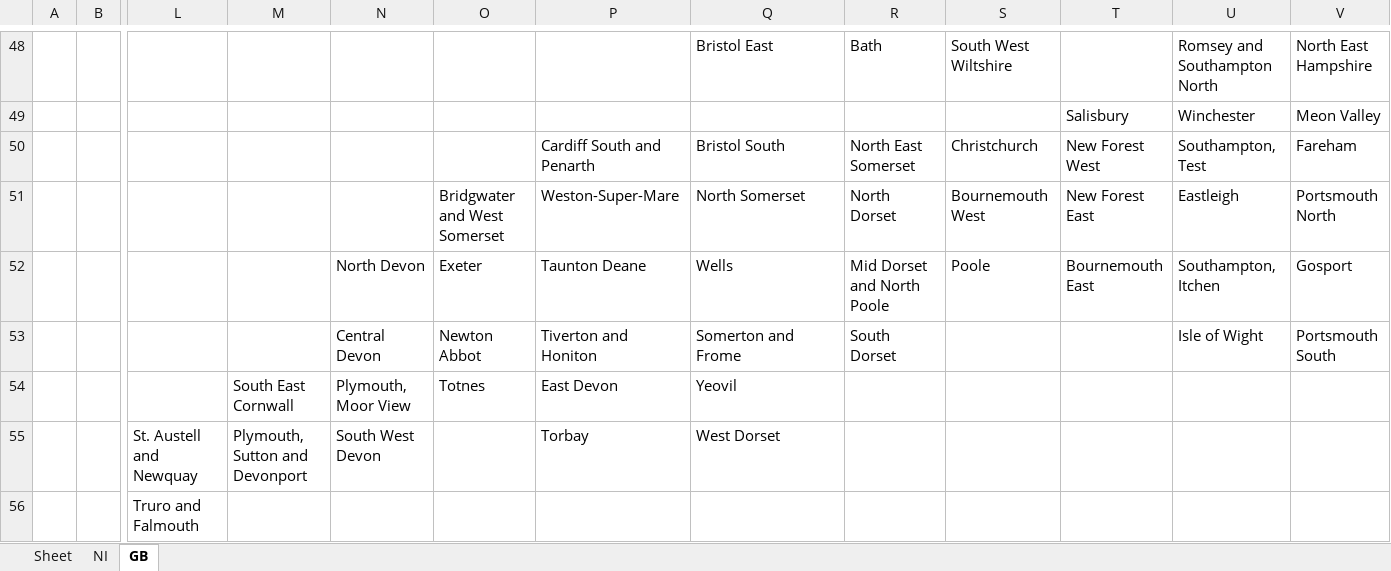
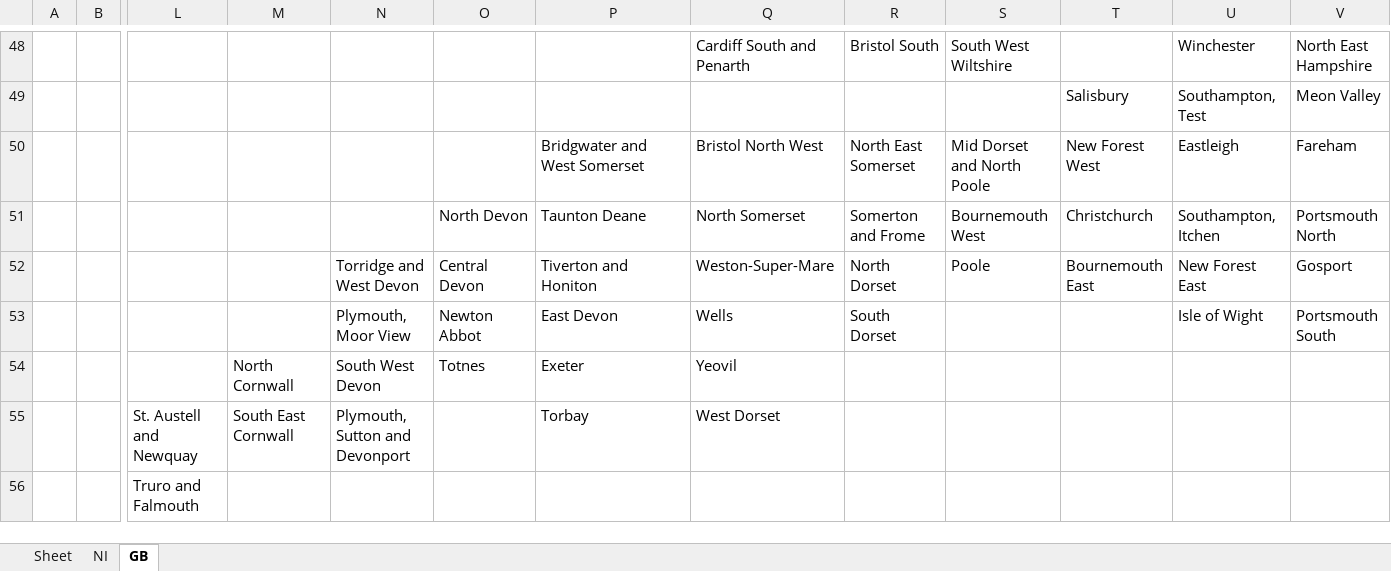
Before and after one commit to mjguidry/2017_UK_general, an Excel workbook: UK_block_map.xlsx, sheet GB, drawn as a sheet; only a part is shown, gaps mark what is left out; values as stored, in another font and other column widths than the file's, no cell formats; the diff covers the shown part only; the diff names each change by its address in the sheet, - before the commit and + after, or states it on an @@ line.

```diff
--- a/UK_block_map.xlsx (sheet GB)
+++ b/UK_block_map.xlsx (sheet GB)
-Q48: Bristol East
+Q48: Cardiff South and Penarth
-R48: Bath
+R48: Bristol South
-U48: Romsey and Southampton North
+U48: Winchester
-U49: Winchester
+U49: Southampton, Test
-P50: Cardiff South and Penarth
+P50: Bridgwater and West Somerset
-Q50: Bristol South
+Q50: Bristol North West
-S50: Christchurch
+S50: Mid Dorset and North Poole
-U50: Southampton, Test
+U50: Eastleigh
-O51: Bridgwater and West Somerset
+O51: North Devon
-P51: Weston-Super-Mare
+P51: Taunton Deane
-R51: North Dorset
+R51: Somerton and Frome
-T51: New Forest East
+T51: Christchurch
-U51: Eastleigh
+U51: Southampton, Itchen
-N52: North Devon
+N52: Torridge and West Devon
-O52: Exeter
+O52: Central Devon
-P52: Taunton Deane
+P52: Tiverton and Honiton
-Q52: Wells
+Q52: Weston-Super-Mare
-R52: Mid Dorset and North Poole
+R52: North Dorset
-U52: Southampton, Itchen
+U52: New Forest East
-N53: Central Devon
+N53: Plymouth, Moor View
-P53: Tiverton and Honiton
+P53: East Devon
-Q53: Somerton and Frome
+Q53: Wells
-M54: South East Cornwall
+M54: North Cornwall
-N54: Plymouth, Moor View
+N54: South West Devon
-P54: East Devon
+P54: Exeter
-M55: Plymouth, Sutton and Devonport
+M55: South East Cornwall
-N55: South West Devon
+N55: Plymouth, Sutton and Devonport
```
Also changed, not shown: 19 added rows, 19 removed rows and 115 edited cells elsewhere in this sheet, sheet NI, cell formats, 3 other files.
